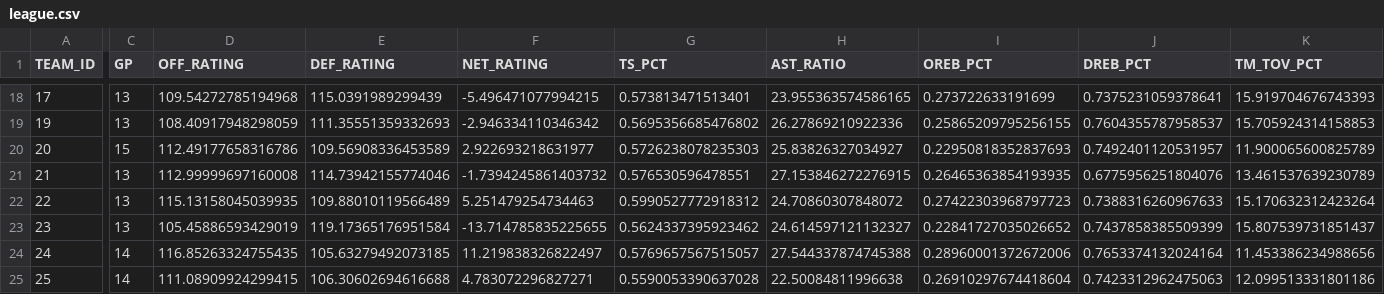
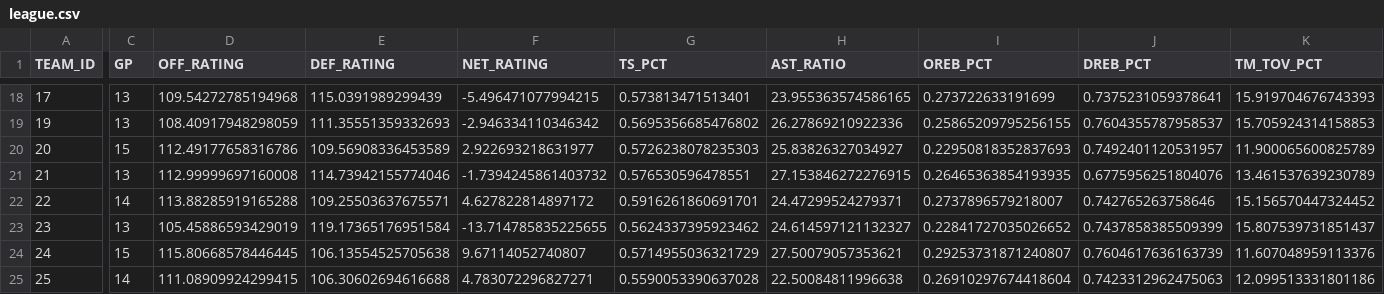
Before and after one commit to cobracuh/knicks-dashboard, a CSV file: data/league.csv, drawn as a sheet; only a part is shown, gaps mark what is left out; the diff covers the shown part only; the diff names each change by its address in the sheet, - before the commit and + after, or states it on an @@ line.

```diff
--- a/data/league.csv
+++ b/data/league.csv
-C22 (GP): 13
+C22 (GP): 14
-D22 (OFF_RATING): 115.13158045039935
+D22 (OFF_RATING): 113.88285919165288
-E22 (DEF_RATING): 109.88010119566489
+E22 (DEF_RATING): 109.25503637675571
-F22 (NET_RATING): 5.251479254734463
+F22 (NET_RATING): 4.627822814897172
-G22 (TS_PCT): 0.5990527772918312
+G22 (TS_PCT): 0.5916261860691701
-H22 (AST_RATIO): 24.70860307848072
+H22 (AST_RATIO): 24.47299524279371
-I22 (OREB_PCT): 0.27422303968797723
+I22 (OREB_PCT): 0.2737896579218007
-J22 (DREB_PCT): 0.7388316260967633
+J22 (DREB_PCT): 0.742765263758646
-K22 (TM_TOV_PCT): 15.170632312423264
+K22 (TM_TOV_PCT): 15.156570447324452
-C24 (GP): 14
+C24 (GP): 15
-D24 (OFF_RATING): 116.85263324755435
+D24 (OFF_RATING): 115.80668578446445
-E24 (DEF_RATING): 105.63279492073185
+E24 (DEF_RATING): 106.13554525705638
-F24 (NET_RATING): 11.219838326822497
+F24 (NET_RATING): 9.67114052740807
-G24 (TS_PCT): 0.5769657567515057
+G24 (TS_PCT): 0.5714955036321729
-H24 (AST_RATIO): 27.544337874745388
+H24 (AST_RATIO): 27.50079057353621
-I24 (OREB_PCT): 0.28960001372672006
+I24 (OREB_PCT): 0.29253731871240807
-J24 (DREB_PCT): 0.7653374132024164
+J24 (DREB_PCT): 0.7604617636163739
-K24 (TM_TOV_PCT): 11.453386234988656
+K24 (TM_TOV_PCT): 11.607048959113376
```
Also changed, not shown: 96 edited cells elsewhere in this file, data/games.csv, data/players.csv, 1 other file.
